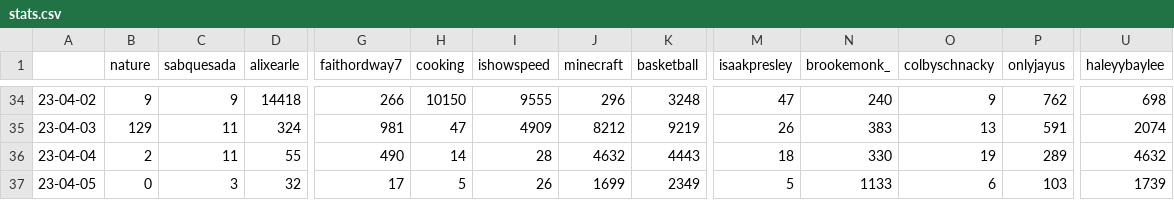
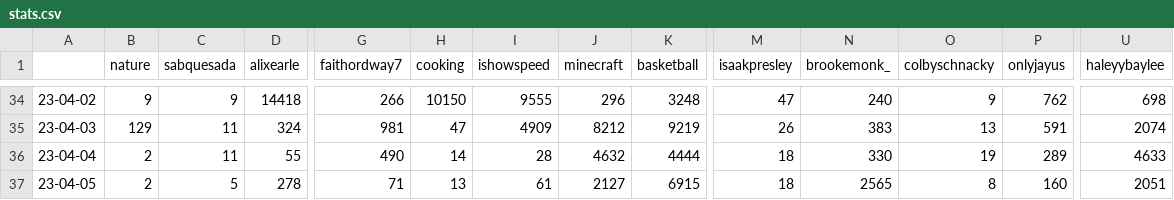
Before and after one commit to sammiphone6/Content_Arbitrage, a CSV file: account_posting/data/stats.csv, drawn as a sheet; only a part is shown, gaps mark what is left out; the diff covers the shown part only; the diff names each change by its address in the sheet, - before the commit and + after, or states it on an @@ line.

```diff
--- a/account_posting/data/stats.csv
+++ b/account_posting/data/stats.csv
-K36 (basketball): 4443
+K36 (basketball): 4444
-U36 (haleyybaylee): 4632
+U36 (haleyybaylee): 4633
-B37 (nature): 0
+B37 (nature): 2
-C37 (sabquesada): 3
+C37 (sabquesada): 5
-D37 (alixearle): 32
+D37 (alixearle): 278
-G37 (faithordway7): 17
+G37 (faithordway7): 71
-H37 (cooking): 5
+H37 (cooking): 13
-I37 (ishowspeed): 26
+I37 (ishowspeed): 61
-J37 (minecraft): 1699
+J37 (minecraft): 2127
-K37 (basketball): 2349
+K37 (basketball): 6915
-M37 (isaakpresley): 5
+M37 (isaakpresley): 18
-N37 (brookemonk_): 1133
+N37 (brookemonk_): 2565
-O37 (colbyschnacky): 6
+O37 (colbyschnacky): 8
-P37 (onlyjayus): 103
+P37 (onlyjayus): 160
-U37 (haleyybaylee): 1739
+U37 (haleyybaylee): 2051
```
Also changed, not shown: 6 edited cells elsewhere in this file, account_adding/data/fbs.csv, account_posting/data/insights.csv, 7 other files.
